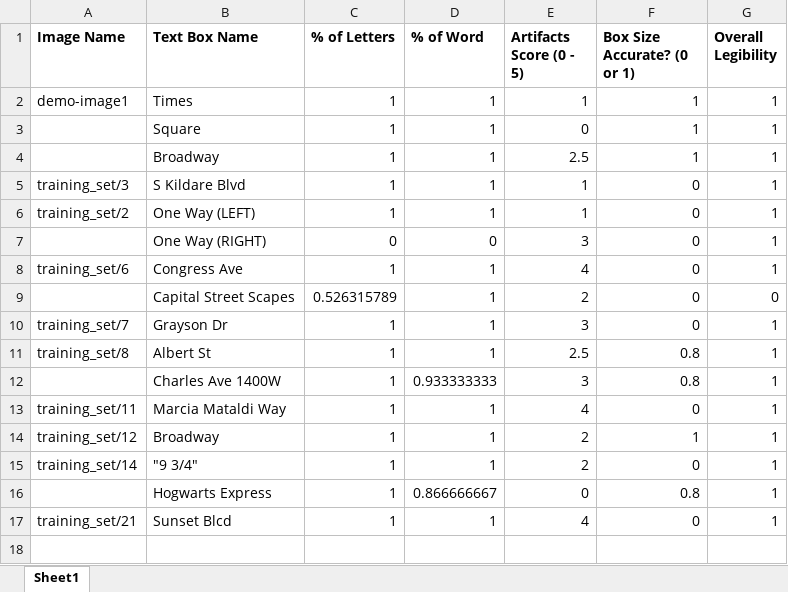
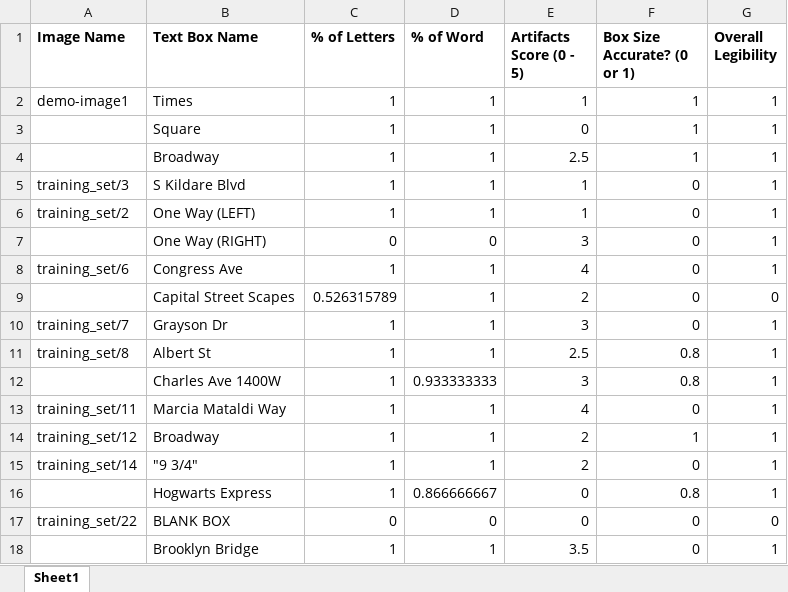
Before and after one commit to NehaTelhan/CompVisionFinalProj, an Excel workbook: results/eval-metrics.xlsx, sheet Sheet1, drawn as a sheet; values as stored, in another font and other column widths than the file's, no borders; addresses are those after the commit; the diff names each change by its address in the sheet, - before the commit and + after, or states it on an @@ line.

Commit message:
Add image and update eval metrics

```diff
--- a/results/eval-metrics.xlsx (sheet Sheet1)
+++ b/results/eval-metrics.xlsx (sheet Sheet1)
+row 17: training_set/22 | BLANK BOX | 0 | 0 | 0 | 0 | 0
-A18 (Image Name): training_set/21
+A18 (Image Name): (empty)
-B18 (Text Box Name): Sunset Blcd
+B18 (Text Box Name): Brooklyn Bridge
-E18 (Artifacts Score (0 - 5)): 4
+E18 (Artifacts Score (0 - 5)): 3.5
```
Also changed, not shown: 2 other files.
